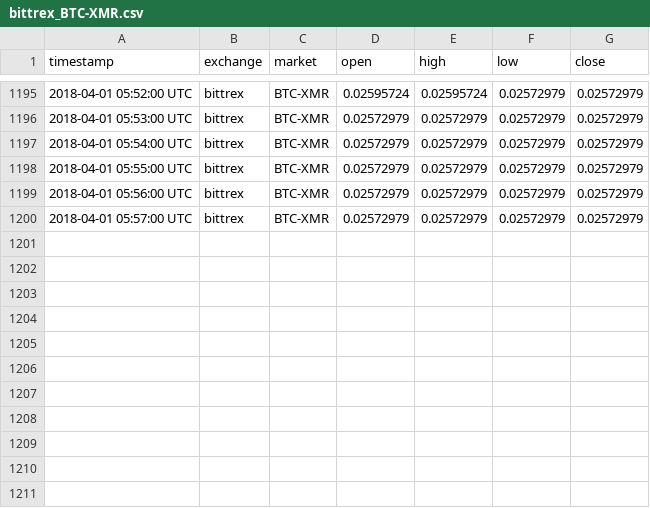
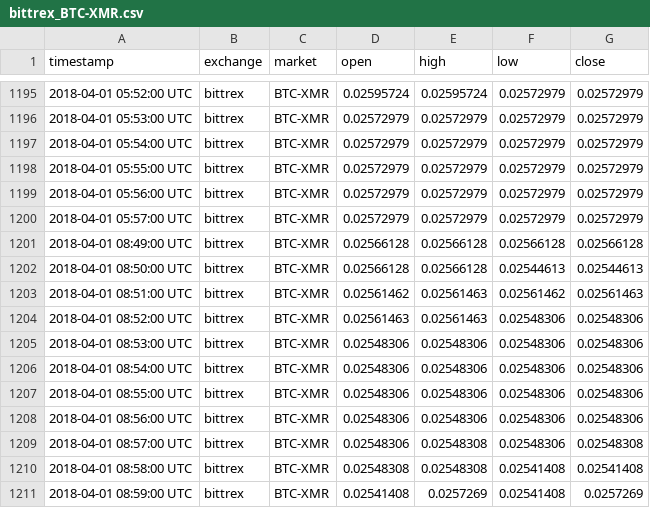
Before and after one commit to tmestdagh/crypto-prices-cache, a CSV file: bittrex_BTC-XMR.csv, drawn as a sheet; only a part is shown, gaps mark what is left out; the diff names each change by its address in the sheet, - before the commit and + after, or states it on an @@ line.

```diff
--- a/bittrex_BTC-XMR.csv
+++ b/bittrex_BTC-XMR.csv
+row 1201: 2018-04-01 08:49:00 UTC | bittrex | BTC-XMR | 0.02566128 | 0.02566128 | 0.02566128 | 0.02566128
+row 1202: 2018-04-01 08:50:00 UTC | bittrex | BTC-XMR | 0.02566128 | 0.02566128 | 0.02544613 | 0.02544613
+row 1203: 2018-04-01 08:51:00 UTC | bittrex | BTC-XMR | 0.02561462 | 0.02561463 | 0.02561462 | 0.02561463
+row 1204: 2018-04-01 08:52:00 UTC | bittrex | BTC-XMR | 0.02561463 | 0.02561463 | 0.02548306 | 0.02548306
+row 1205: 2018-04-01 08:53:00 UTC | bittrex | BTC-XMR | 0.02548306 | 0.02548306 | 0.02548306 | 0.02548306
+row 1206: 2018-04-01 08:54:00 UTC | bittrex | BTC-XMR | 0.02548306 | 0.02548306 | 0.02548306 | 0.02548306
+row 1207: 2018-04-01 08:55:00 UTC | bittrex | BTC-XMR | 0.02548306 | 0.02548306 | 0.02548306 | 0.02548306
+row 1208: 2018-04-01 08:56:00 UTC | bittrex | BTC-XMR | 0.02548306 | 0.02548306 | 0.02548306 | 0.02548306
+row 1209: 2018-04-01 08:57:00 UTC | bittrex | BTC-XMR | 0.02548306 | 0.02548308 | 0.02548306 | 0.02548308
+row 1210: 2018-04-01 08:58:00 UTC | bittrex | BTC-XMR | 0.02548308 | 0.02548308 | 0.02541408 | 0.02541408
+row 1211: 2018-04-01 08:59:00 UTC | bittrex | BTC-XMR | 0.02541408 | 0.0257269 | 0.02541408 | 0.0257269
```
Also changed, not shown: bitfinex_USD-BTC.csv, bittrex_BTC-ADA.csv, 3 other files.
